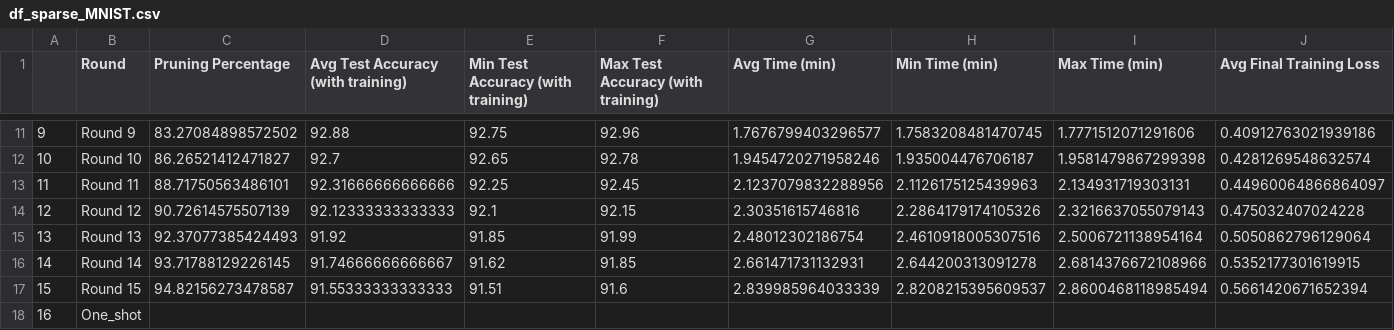
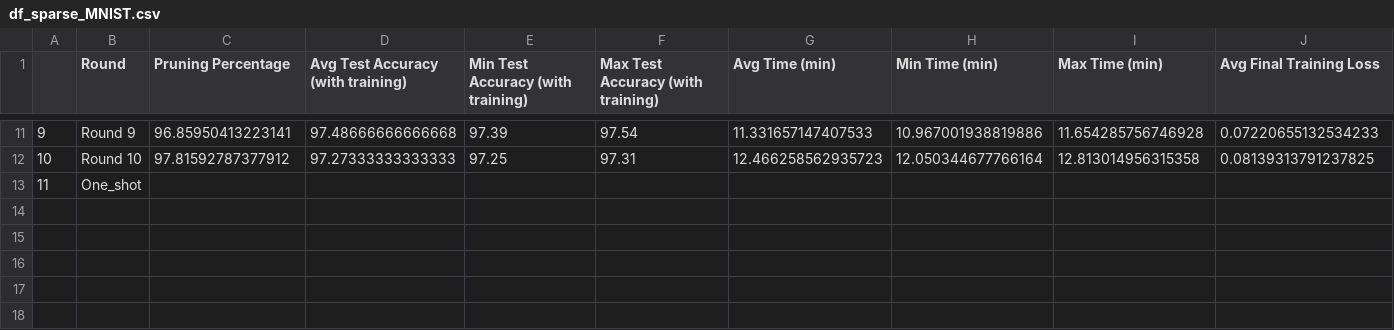
Before and after one commit to solinemignot/Adv_ML_Lottery_ticket_analysis_BOYINA_MIGNOT, a CSV file: df_accuracies/df_sparse_MNIST.csv, drawn as a sheet; only a part is shown, gaps mark what is left out; removed rows and columns are numbered as before the commit, all else as after; rows hold the shown columns only; the diff covers the shown part only; the diff names each change by its address in the sheet, - before the commit and + after, or states it on an @@ line.

```diff
--- a/df_accuracies/df_sparse_MNIST.csv
+++ b/df_accuracies/df_sparse_MNIST.csv
-C11 (Pruning Percentage): 83.27084898572502
+C11 (Pruning Percentage): 96.85950413223141
-D11: 92.88
+D11: 97.48666666666668
-E11: 92.75
+E11: 97.39
-F11: 92.96
+F11: 97.54
-G11 (Avg Time (min)): 1.7676799403296577
+G11 (Avg Time (min)): 11.331657147407533
-H11 (Min Time (min)): 1.7583208481470745
+H11 (Min Time (min)): 10.967001938819886
-I11 (Max Time (min)): 1.7771512071291606
+I11 (Max Time (min)): 11.654285756746928
-J11 (Avg Final Training Loss): 0.40912763021939186
+J11 (Avg Final Training Loss): 0.07220655132534233
-C12 (Pruning Percentage): 86.26521412471827
+C12 (Pruning Percentage): 97.81592787377912
-D12: 92.7
+D12: 97.27333333333333
-E12: 92.65
+E12: 97.25
-F12: 92.78
+F12: 97.31
-G12 (Avg Time (min)): 1.9454720271958246
+G12 (Avg Time (min)): 12.466258562935723
-H12 (Min Time (min)): 1.935004476706187
+H12 (Min Time (min)): 12.050344677766164
-I12 (Max Time (min)): 1.9581479867299398
+I12 (Max Time (min)): 12.813014956315358
-J12 (Avg Final Training Loss): 0.4281269548632574
+J12 (Avg Final Training Loss): 0.08139313791237825
-row 13: 11 | Round 11 | 88.71750563486101 | 92.31666666666666 | 92.25 | 92.45 | 2.1237079832288956 | 2.1126175125439963 | 2.134931719303131 | 0.44960064866864097
-row 14: 12 | Round 12 | 90.72614575507139 | 92.12333333333333 | 92.1 | 92.15 | 2.30351615746816 | 2.2864179174105326 | 2.3216637055079143 | 0.475032407024228
-row 15: 13 | Round 13 | 92.37077385424493 | 91.92 | 91.85 | 91.99 | 2.48012302186754 | 2.4610918005307516 | 2.5006721138954164 | 0.5050862796129064
-row 16: 14 | Round 14 | 93.71788129226145 | 91.74666666666667 | 91.62 | 91.85 | 2.661471731132931 | 2.644200313091278 | 2.6814376672108966 | 0.5352177301619915
-row 17: 15 | Round 15 | 94.82156273478587 | 91.55333333333333 | 91.51 | 91.6 | 2.839985964033339 | 2.8208215395609537 | 2.8600468118985494 | 0.5661420671652394
@@ column A renumbered from row 13 down @@
```
Also changed, not shown: 93 edited cells elsewhere in this file, df_accuracies/df_dense_CIFAR.csv, df_accuracies/df_imp_MNIST.csv, 38 other files.
